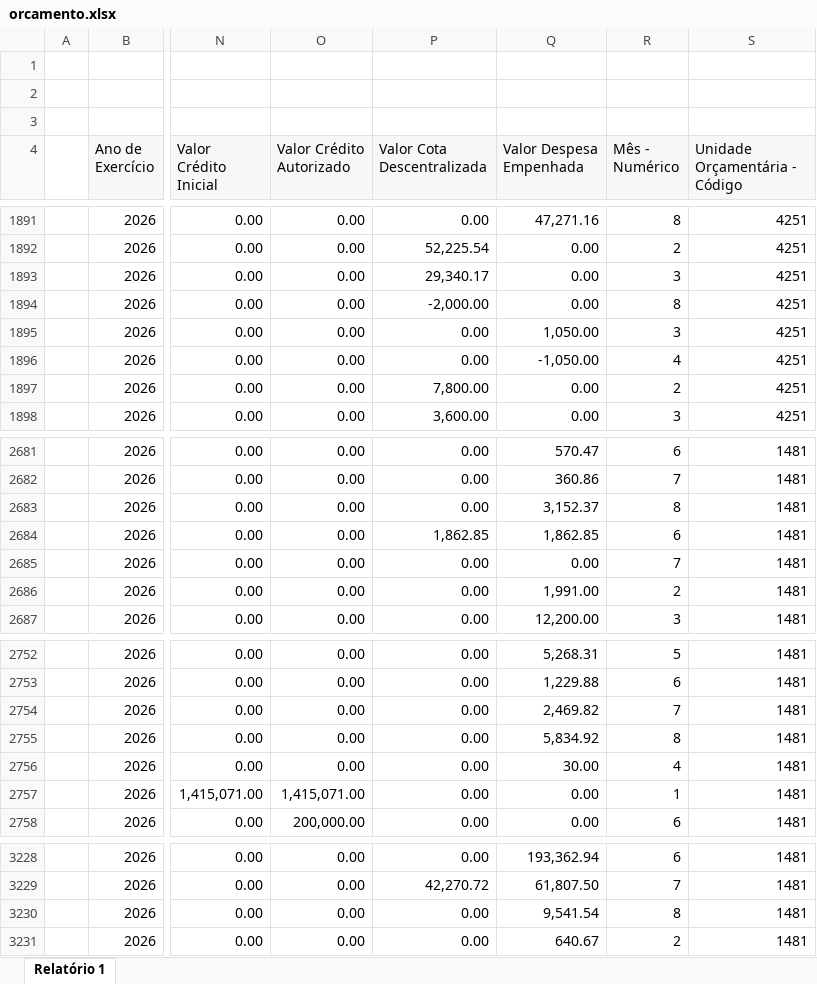
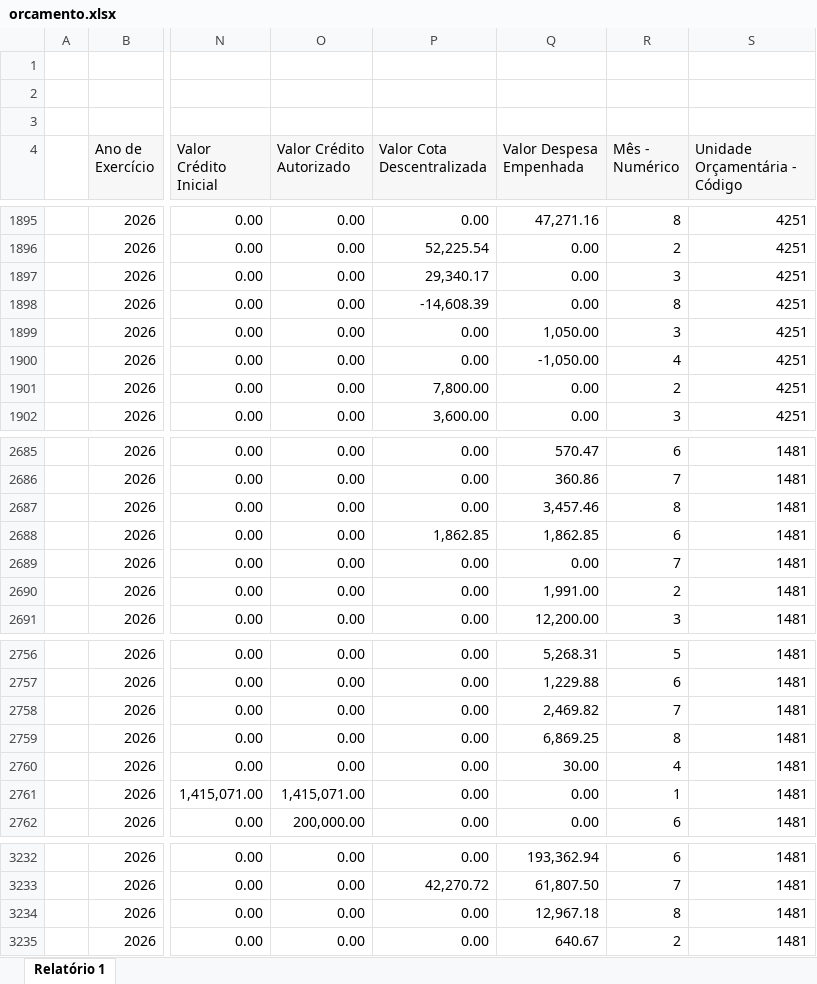
Before and after one commit to feasmg/painel_feasmg, an Excel workbook: orcamento.xlsx, sheet Relatório 1, drawn as a sheet; only a part is shown, gaps mark what is left out; values as stored, in another font and other column widths than the file's, no borders; addresses are those after the commit; the diff covers the shown part only; the diff names each change by its address in the sheet, - before the commit and + after, or states it on an @@ line.

```diff
--- a/orcamento.xlsx (sheet Relatório 1)
+++ b/orcamento.xlsx (sheet Relatório 1)
-P1898 (Valor Cota Descentralizada): -2,000.00
+P1898 (Valor Cota Descentralizada): -14,608.39
-Q2687 (Valor Despesa Empenhada): 3,152.37
+Q2687 (Valor Despesa Empenhada): 3,457.46
-Q2759 (Valor Despesa Empenhada): 5,834.92
+Q2759 (Valor Despesa Empenhada): 6,869.25
-Q3234 (Valor Despesa Empenhada): 9,541.54
+Q3234 (Valor Despesa Empenhada): 12,967.18
```
Also changed, not shown: 4 added rows and 2 edited cells elsewhere in this sheet.
